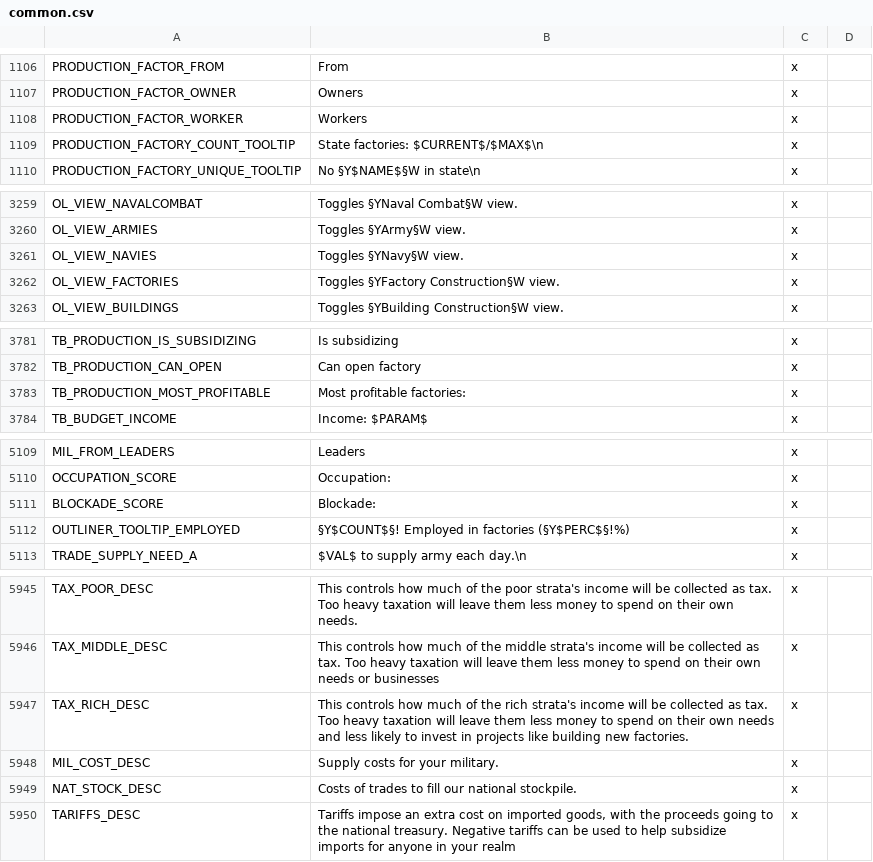
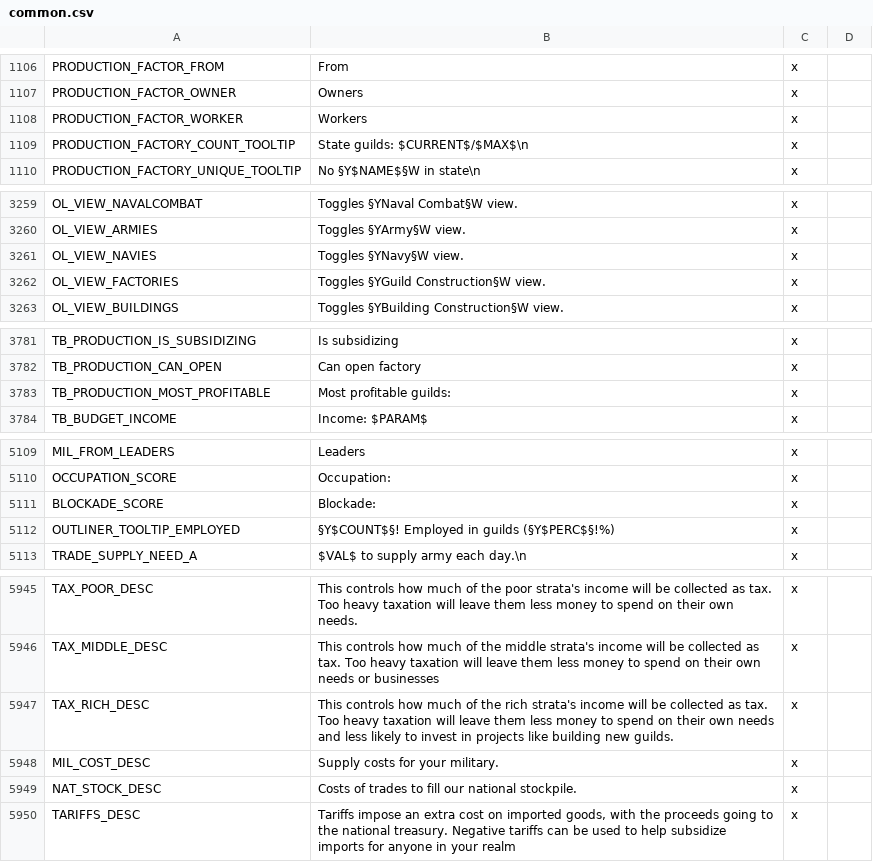
Before and after one commit to kvopper/TTA-Victoria-2, a CSV file: localisation/common.csv, drawn as a sheet; only a part is shown, gaps mark what is left out; the diff covers the shown part only.

Commit message:
Factories->Guilds

```diff
--- a/localisation/common.csv
+++ b/localisation/common.csv
@@ -1108,3 +1108,3 @@ PRODUCTION_FACTOR_OWNER;Owners;x
 PRODUCTION_FACTOR_WORKER;Workers;x
-PRODUCTION_FACTORY_COUNT_TOOLTIP;State factories: $CURRENT$/$MAX$\n;x
+PRODUCTION_FACTORY_COUNT_TOOLTIP;State guilds: $CURRENT$/$MAX$\n;x
 PRODUCTION_FACTORY_UNIQUE_TOOLTIP;No §Y$NAME$§W in state\n;x
@@ -3261,3 +3261,3 @@ OL_VIEW_ARMIES;Toggles §YArmy§W view.;x
 OL_VIEW_NAVIES;Toggles §YNavy§W view.;x
-OL_VIEW_FACTORIES;Toggles §YFactory Construction§W view.;x
+OL_VIEW_FACTORIES;Toggles §YGuild Construction§W view.;x
 OL_VIEW_BUILDINGS;Toggles §YBuilding Construction§W view.;x
@@ -3782,3 +3782,3 @@ TB_PRODUCTION_IS_SUBSIDIZING;Is subsidizing;x
 TB_PRODUCTION_CAN_OPEN;Can open factory;x
-TB_PRODUCTION_MOST_PROFITABLE;Most profitable factories:;x
+TB_PRODUCTION_MOST_PROFITABLE;Most profitable guilds:;x
 TB_BUDGET_INCOME;Income: $PARAM$;x
@@ -5111,3 +5111,3 @@ OCCUPATION_SCORE;Occupation: ;x
 BLOCKADE_SCORE;Blockade: ;x
-OUTLINER_TOOLTIP_EMPLOYED;§Y$COUNT$§! Employed in factories (§Y$PERC$§!%);x
+OUTLINER_TOOLTIP_EMPLOYED;§Y$COUNT$§! Employed in guilds (§Y$PERC$§!%);x
 TRADE_SUPPLY_NEED_A;$VAL$ to supply army each day.\n;x
@@ -5946,3 +5946,3 @@ TAX_POOR_DESC;This controls how much of the poor strata's income will be collect
 TAX_MIDDLE_DESC;This controls how much of the middle strata's income will be collected as tax. Too heavy taxation will leave them less money to spend on their own needs or businesses;x
-TAX_RICH_DESC;This controls how much of the rich strata's income will be collected as tax. Too heavy taxation will leave them less money to spend on their own needs and less likely to invest in projects like building new factories.;x
+TAX_RICH_DESC;This controls how much of the rich strata's income will be collected as tax. Too heavy taxation will leave them less money to spend on their own needs and less likely to invest in projects like building new guilds.;x
 MIL_COST_DESC;Supply costs for your military.;x
```
Also changed, not shown: 7 edited cells elsewhere in this file, localisation/economy.csv.
